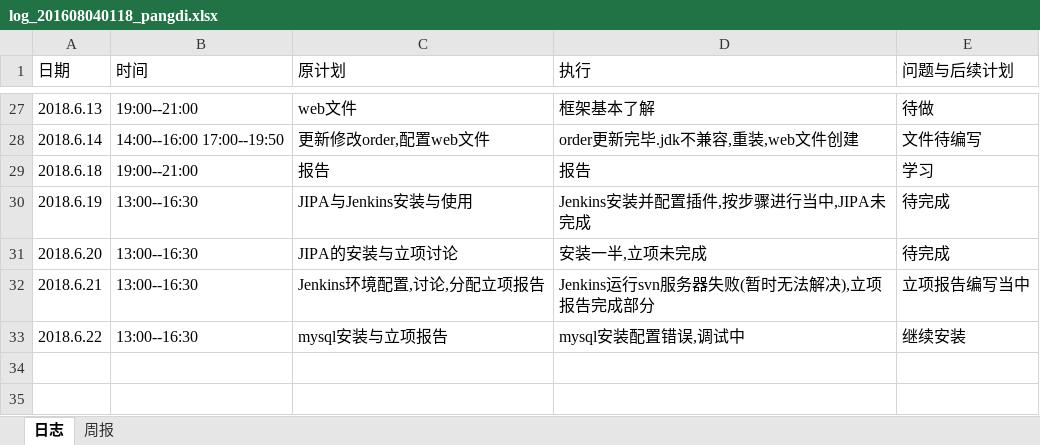
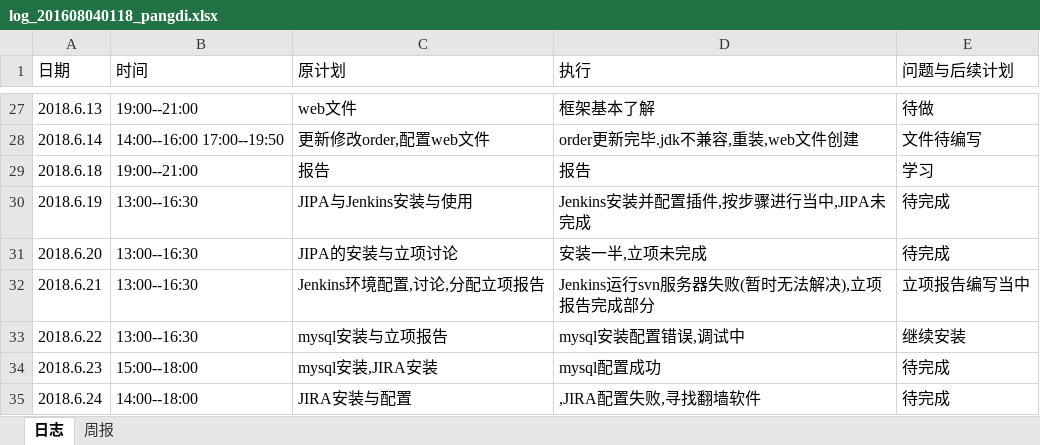
Before and after one commit to xiaoyuan1/xiaoyuandingcan, an Excel workbook: hero/doc/log/log_201608040118_pangdi.xlsx, sheet 日志, drawn as a sheet; only a part is shown, gaps mark what is left out; values as stored, in another font and other column widths than the file's, no borders; the diff names each change by its address in the sheet, - before the commit and + after, or states it on an @@ line.

Commit message:
日志

```diff
--- a/hero/doc/log/log_201608040118_pangdi.xlsx (sheet 日志)
+++ b/hero/doc/log/log_201608040118_pangdi.xlsx (sheet 日志)
+row 34: 2018.6.23 | 15:00--18:00 | mysql安装,JIRA安装 | mysql配置成功 | 待完成
+row 35: 2018.6.24 | 14:00--18:00 | JIRA安装与配置 | ,JIRA配置失败,寻找翻墙软件 | 待完成
```
